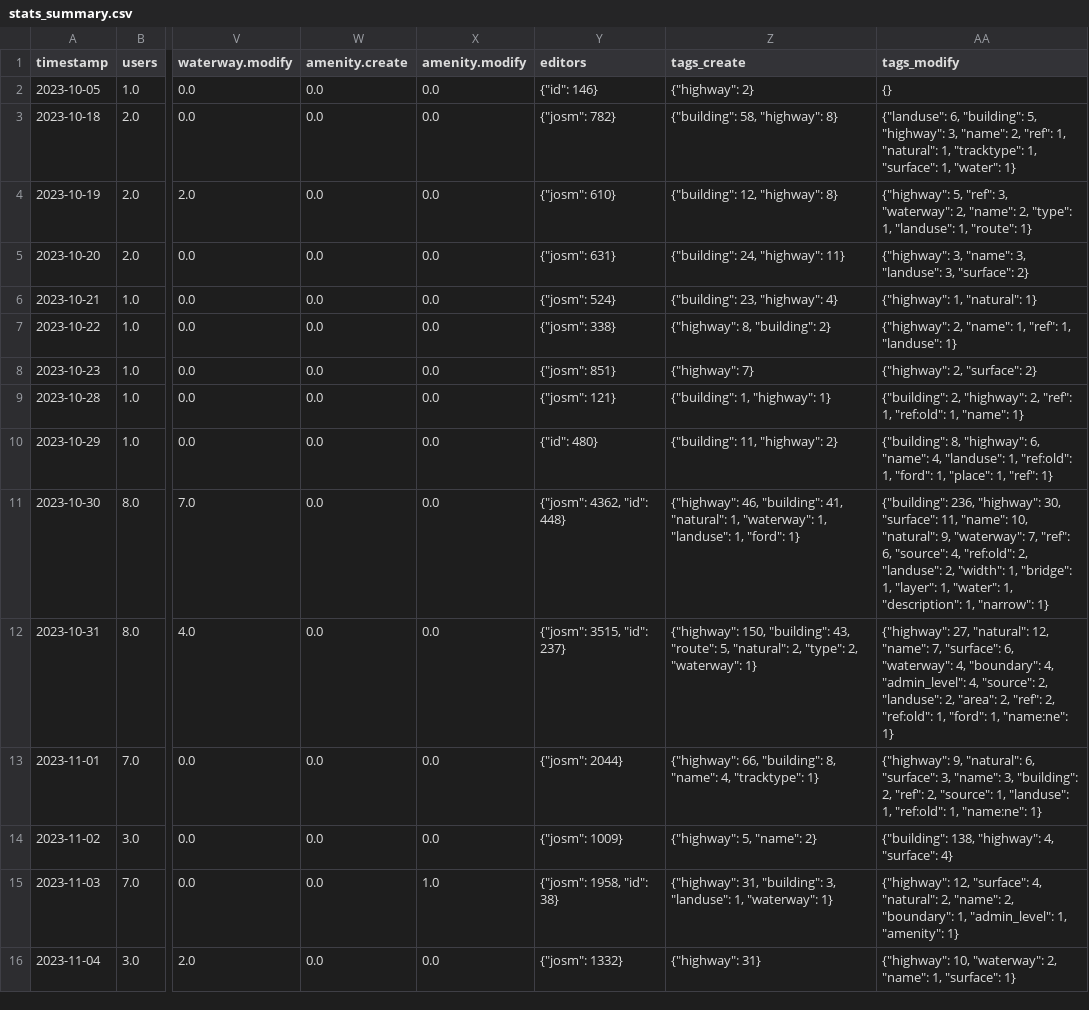
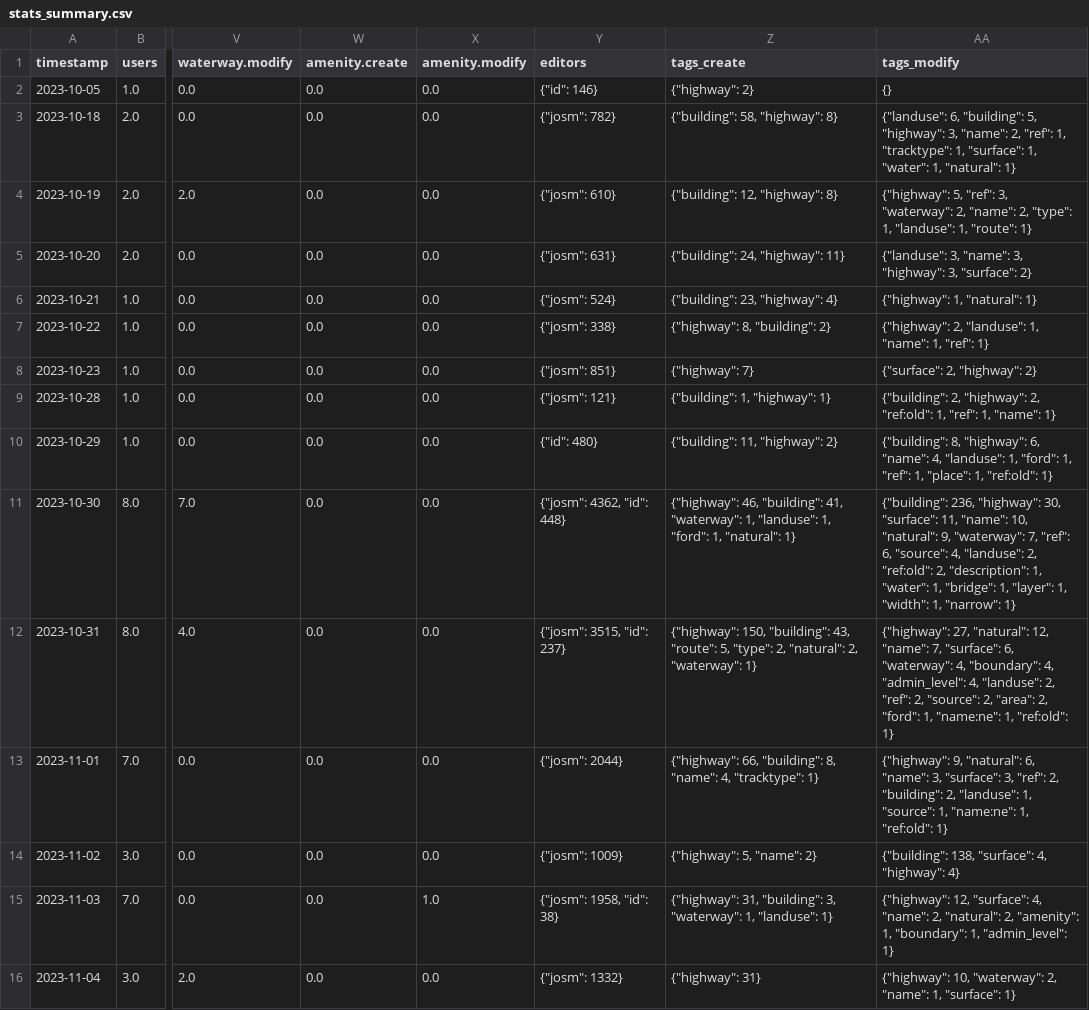
Before and after one commit to kshitij-raj-sharma/OSMSG-stats, a CSV file: stats/SNRMPNepal/Every2days/stats_summary.csv, drawn as a sheet; only a part is shown, gaps mark what is left out; the diff covers the shown part only; the diff names each change by its address in the sheet, - before the commit and + after, or states it on an @@ line.

Commit message:
Updated Every2days SNRMPNepal stats

```diff
--- a/stats/SNRMPNepal/Every2days/stats_summary.csv
+++ b/stats/SNRMPNepal/Every2days/stats_summary.csv
-AA3 (tags_modify): …"ref": 1, "natural": 1, "tracktype": 1, "surface": 1, "water": 1}
+AA3 (tags_modify): …"ref": 1, "tracktype": 1, "surface": 1, "water": 1, "natural": 1}
-AA5 (tags_modify): {"highway": 3, "name": 3, "landuse": 3, "surface":…
+AA5 (tags_modify): {"landuse": 3, "name": 3, "highway": 3, "surface":…
-AA7 (tags_modify): {"highway": 2, "name": 1, "ref": 1, "landuse": 1}
+AA7 (tags_modify): {"highway": 2, "landuse": 1, "name": 1, "ref": 1}
-AA8 (tags_modify): {"highway": 2, "surface": 2}
+AA8 (tags_modify): {"surface": 2, "highway": 2}
-AA9 (tags_modify): …"highway": 2, "ref": 1, "ref:old": 1, "name":…
+AA9 (tags_modify): …"highway": 2, "ref:old": 1, "ref": 1, "name":…
-AA10 (tags_modify): …"landuse": 1, "ref:old": 1, "ford": 1, "place": 1, "ref": 1}
+AA10 (tags_modify): …"landuse": 1, "ford": 1, "ref": 1, "place": 1, "ref:old": 1}
-Z11 (tags_create): …"building": 41, "natural": 1, "waterway": 1, "landuse": 1, "ford": 1}
+Z11 (tags_create): …"building": 41, "waterway": 1, "landuse": 1, "ford": 1, "natural": 1}
-AA11 (tags_modify): …"source": 4, "ref:old": 2, "landuse": 2, "width": 1, "bridge": 1, "layer": 1, "water": 1, "description": 1, "narrow":…
+AA11 (tags_modify): …"source": 4, "landuse": 2, "ref:old": 2, "description": 1, "water": 1, "bridge": 1, "layer": 1, "width": 1, "narrow":…
-Z12 (tags_create): …"route": 5, "natural": 2, "type": 2, "waterway":…
+Z12 (tags_create): …"route": 5, "type": 2, "natural": 2, "waterway":…
-AA12 (tags_modify): …"admin_level": 4, "source": 2, "landuse": 2, "area": 2, "ref": 2, "ref:old": 1, "ford": 1, "name:ne": 1}
+AA12 (tags_modify): …"admin_level": 4, "landuse": 2, "ref": 2, "source": 2, "area": 2, "ford": 1, "name:ne": 1, "ref:old": 1}
-AA13 (tags_modify): …"natural": 6, "surface": 3, "name": 3, "building": 2, "ref": 2, "source": 1, "landuse": 1, "ref:old": 1, "name:ne": 1}
+AA13 (tags_modify): …"natural": 6, "name": 3, "surface": 3, "ref": 2, "building": 2, "landuse": 1, "source": 1, "name:ne": 1, "ref:old": 1}
-AA14 (tags_modify): {"building": 138, "highway": 4, "surface": 4}
+AA14 (tags_modify): {"building": 138, "surface": 4, "highway": 4}
-Z15 (tags_create): …"building": 3, "landuse": 1, "waterway": 1}
+Z15 (tags_create): …"building": 3, "waterway": 1, "landuse": 1}
-AA15 (tags_modify): …"surface": 4, "natural": 2, "name": 2, "boundary": 1, "admin_level": 1, "amenity": 1}
+AA15 (tags_modify): …"surface": 4, "name": 2, "natural": 2, "amenity": 1, "boundary": 1, "admin_level": 1}
```
Also changed, not shown: 2 added rows and 62 edited cells elsewhere in this file, stats/SNRMPNepal/Every2days/stats.csv, 6 other files.
